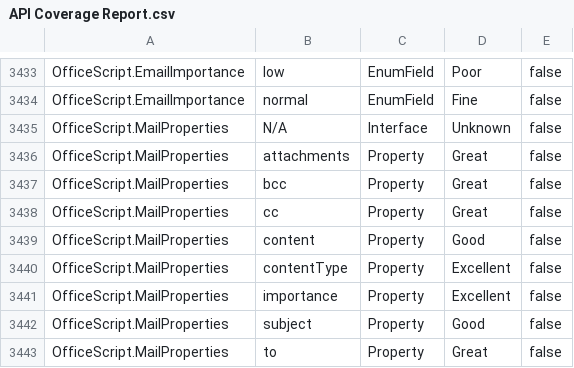
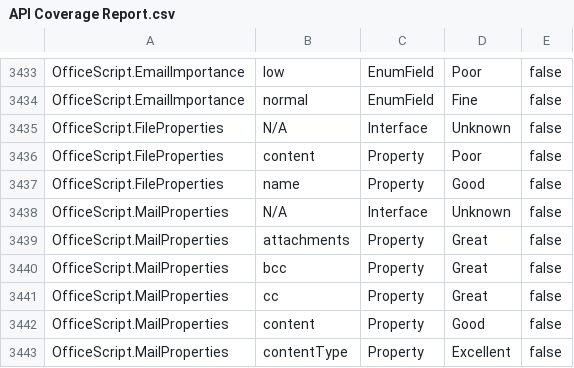
Before and after one commit to OfficeDev/office-scripts-docs-reference, a CSV file: generate-docs/API Coverage Report.csv, drawn as a sheet; only a part is shown, gaps mark what is left out; the shorter side is filled out with more unchanged rows; the diff names each change by its address in the sheet, - before the commit and + after, or states it on an @@ line.

Commit message:
[excel] Update reference docs with latest IntelliSense file (#394)
* Pulling latest from CDN

* Include proper beta tags

* Make beta tags consistent

* Clarify convertToPdf note

* Run docs generation

* Use GitHub Copilot to update preprocessor.ts and strip text after @beta tags in output files

```diff
--- a/generate-docs/API Coverage Report.csv
+++ b/generate-docs/API Coverage Report.csv
+row 3435: OfficeScript.FileProperties | N/A | Interface | Unknown | false
+row 3436: OfficeScript.FileProperties | content | Property | Poor | false
+row 3437: OfficeScript.FileProperties | name | Property | Good | false
```
Also changed, not shown: 7 other files.
